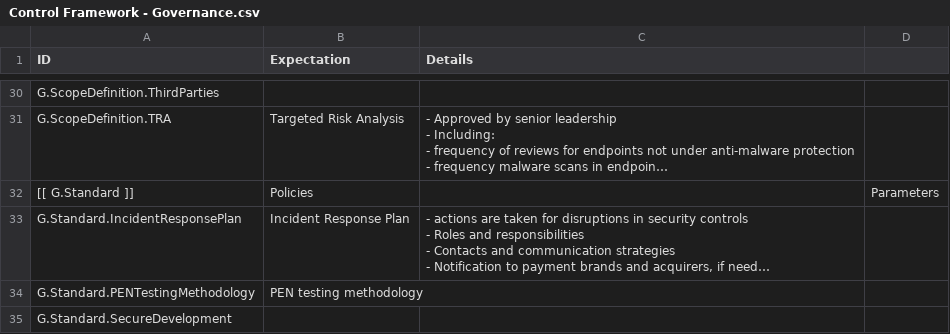
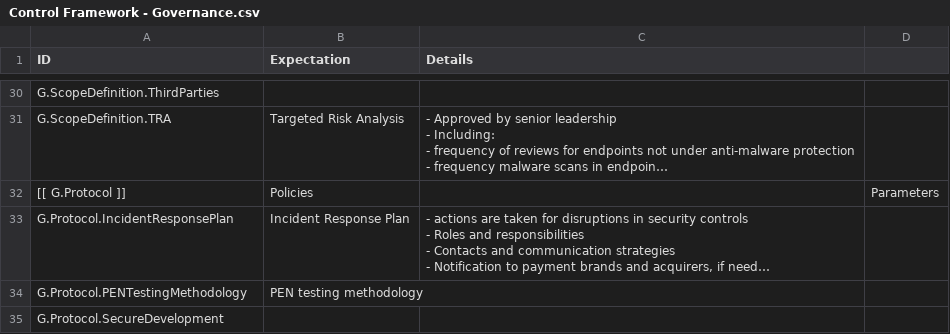
Before and after one commit to trigosec/secure-product-model, a CSV file: data/Control Framework - Governance.csv, drawn as a sheet; only a part is shown, gaps mark what is left out; long unchanged cells end in …; the diff names each change by its address in the sheet, - before the commit and + after, or states it on an @@ line.

Commit message:
renaming standards section in governance to protocols

```diff
--- a/data/Control Framework - Governance.csv
+++ b/data/Control Framework - Governance.csv
-A32 (ID): [[ G.Standard ]]
+A32 (ID): [[ G.Protocol ]]
-A33 (ID): G.Standard.IncidentResponsePlan
+A33 (ID): G.Protocol.IncidentResponsePlan
-A34 (ID): G.Standard.PENTestingMethodology
+A34 (ID): G.Protocol.PENTestingMethodology
-A35 (ID): G.Standard.SecureDevelopment
+A35 (ID): G.Protocol.SecureDevelopment
```
Also changed, not shown: 13 other files.
